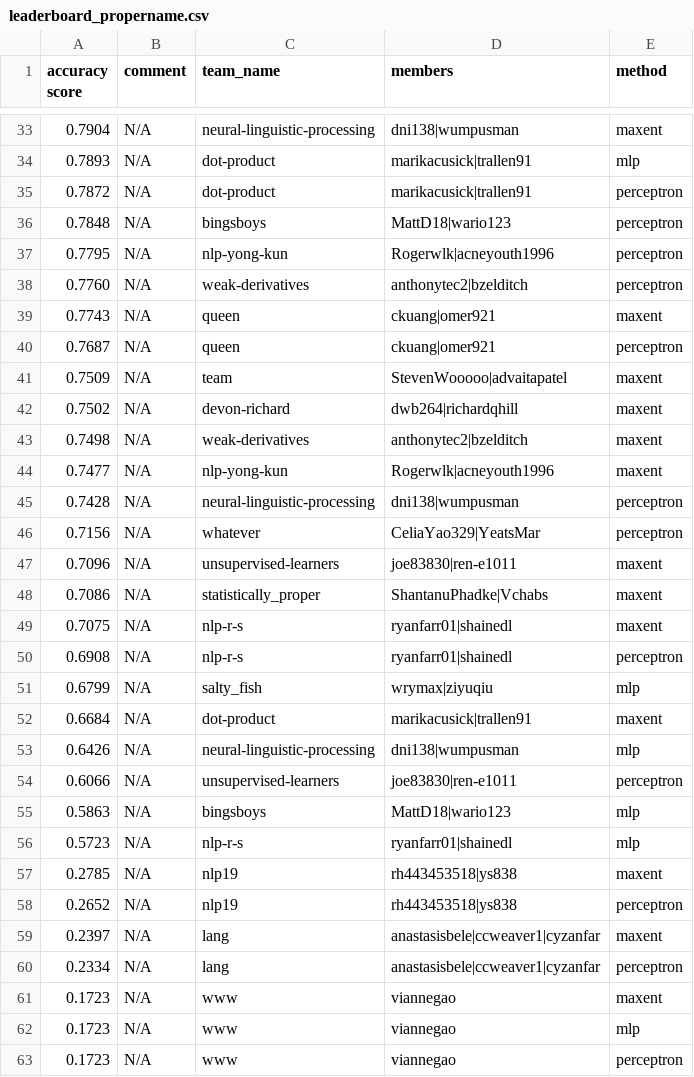
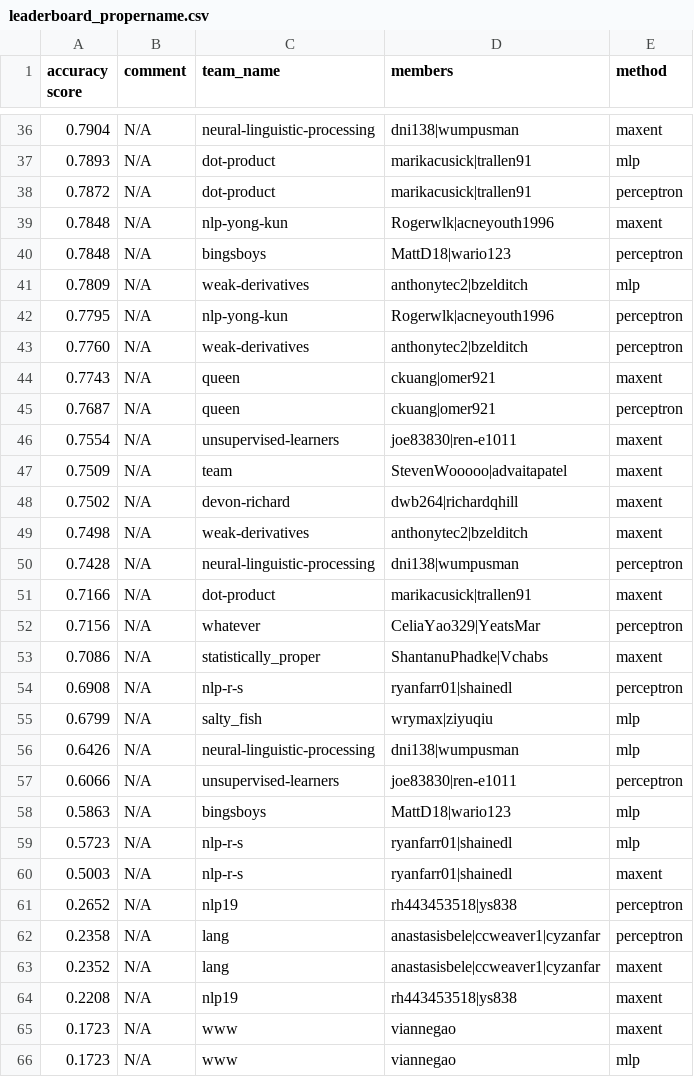
Before and after one commit to irenetung/assignment1, a CSV file: leaderboard/leaderboard_propername.csv, drawn as a sheet; only a part is shown, gaps mark what is left out; the shorter side is filled out with more unchanged rows; the diff covers the shown part only.

Commit message:
cron update

```diff
--- a/leaderboard/leaderboard_propername.csv
+++ b/leaderboard/leaderboard_propername.csv
@@ -35,3 +38,5 @@ accuracy score,comment,team_name,members,method
 0.7872,N/A,dot-product,marikacusick|trallen91,perceptron
+0.7848,N/A,nlp-yong-kun,Rogerwlk|acneyouth1996,maxent
 0.7848,N/A,bingsboys,MattD18|wario123,perceptron
+0.7809,N/A,weak-derivatives,anthonytec2|bzelditch,mlp
 0.7795,N/A,nlp-yong-kun,Rogerwlk|acneyouth1996,perceptron
@@ -40,2 +45,3 @@ accuracy score,comment,team_name,members,method
 0.7687,N/A,queen,ckuang|omer921,perceptron
+0.7554,N/A,unsupervised-learners,joe83830|ren-e1011,maxent
 0.7509,N/A,team,StevenWooooo|advaitapatel,maxent
@@ -43,11 +49,8 @@ accuracy score,comment,team_name,members,method
 0.7498,N/A,weak-derivatives,anthonytec2|bzelditch,maxent
-0.7477,N/A,nlp-yong-kun,Rogerwlk|acneyouth1996,maxent
 0.7428,N/A,neural-linguistic-processing,dni138|wumpusman,perceptron
+0.7166,N/A,dot-product,marikacusick|trallen91,maxent
 0.7156,N/A,whatever,CeliaYao329|YeatsMar,perceptron
-0.7096,N/A,unsupervised-learners,joe83830|ren-e1011,maxent
 0.7086,N/A,statistically_proper,ShantanuPhadke|Vchabs,maxent
-0.7075,N/A,nlp-r-s,ryanfarr01|shainedl,maxent
 0.6908,N/A,nlp-r-s,ryanfarr01|shainedl,perceptron
 0.6799,N/A,salty_fish,wrymax|ziyuqiu,mlp
-0.6684,N/A,dot-product,marikacusick|trallen91,maxent
 0.6426,N/A,neural-linguistic-processing,dni138|wumpusman,mlp
@@ -56,6 +59,7 @@ accuracy score,comment,team_name,members,method
 0.5723,N/A,nlp-r-s,ryanfarr01|shainedl,mlp
-0.2785,N/A,nlp19,rh443453518|ys838,maxent
+0.5003,N/A,nlp-r-s,ryanfarr01|shainedl,maxent
 0.2652,N/A,nlp19,rh443453518|ys838,perceptron
-0.2397,N/A,lang,anastasisbele|ccweaver1|cyzanfar,maxent
-0.2334,N/A,lang,anastasisbele|ccweaver1|cyzanfar,perceptron
+0.2358,N/A,lang,anastasisbele|ccweaver1|cyzanfar,perceptron
+0.2352,N/A,lang,anastasisbele|ccweaver1|cyzanfar,maxent
+0.2208,N/A,nlp19,rh443453518|ys838,maxent
 0.1723,N/A,www,viannegao,maxent
```
Also changed, not shown: 5 added rows and 6 removed rows elsewhere in this file.
